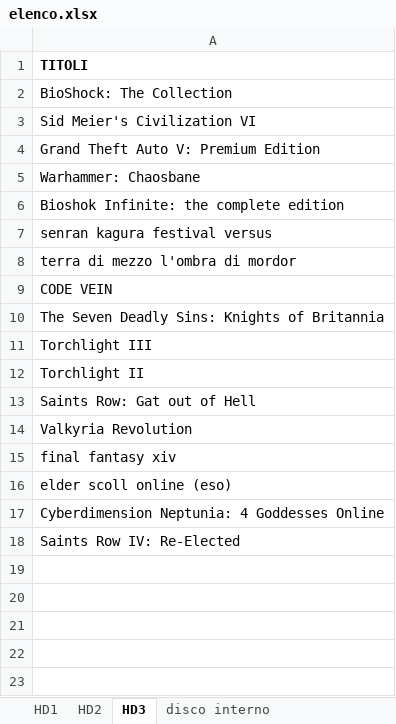
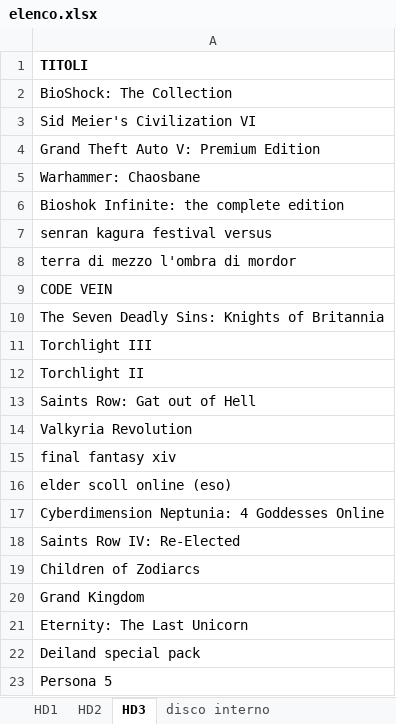
Before and after one commit to omega9999/psn-java, an Excel workbook: elenco.xlsx, sheet HD3, drawn as a sheet; values as stored, in another font and other column widths than the file's, no borders; the diff names each change by its address in the sheet, - before the commit and + after, or states it on an @@ line.

```diff
--- a/elenco.xlsx (sheet HD3)
+++ b/elenco.xlsx (sheet HD3)
+row 19: Children of Zodiarcs
+row 20: Grand Kingdom
+row 21: Eternity: The Last Unicorn
+row 22: Deiland special pack
+row 23: Persona 5
```
Also changed, not shown: 2 other files.
